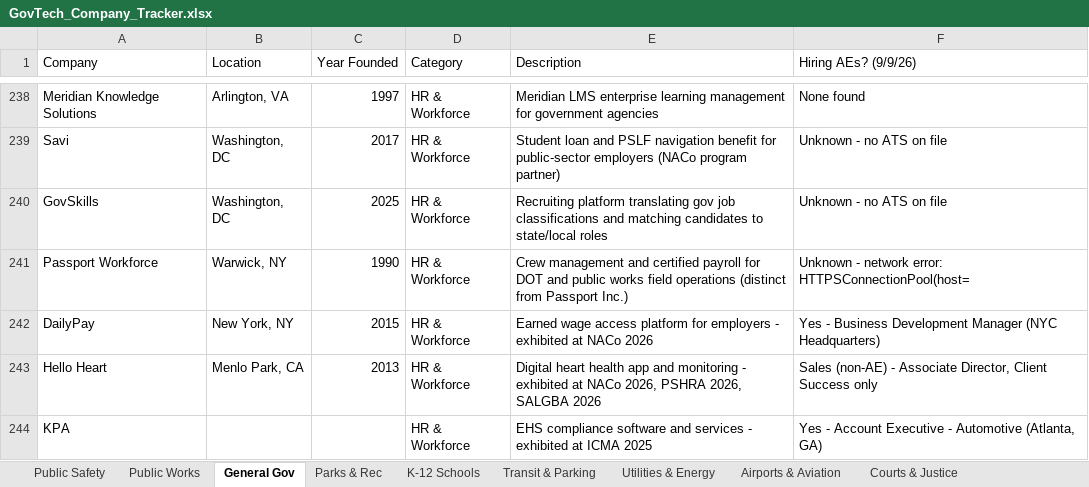
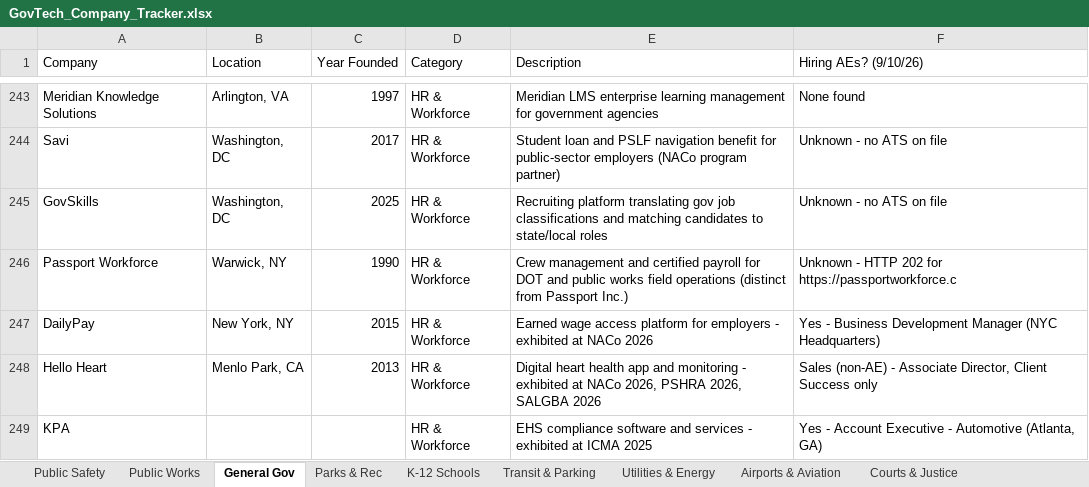
Before and after one commit to westjw/govtech-dock, an Excel workbook: exports/GovTech_Company_Tracker.xlsx, sheet General Gov, drawn as a sheet; only a part is shown, gaps mark what is left out; values as stored, in another font and other column widths than the file's, no cell formats; addresses are those after the commit; the diff covers the shown part only; the diff names each change by its address in the sheet, - before the commit and + after, or states it on an @@ line.

```diff
--- a/exports/GovTech_Company_Tracker.xlsx (sheet General Gov)
+++ b/exports/GovTech_Company_Tracker.xlsx (sheet General Gov)
-F1: Hiring AEs? (9/9/26)
+F1: Hiring AEs? (9/10/26)
-F246 (Hiring AEs? (9/10/26)): Unknown - network error: HTTPSConnectionPool(host=
+F246 (Hiring AEs? (9/10/26)): Unknown - HTTP 202 for https://passportworkforce.c
```
Also changed, not shown: 7 added rows and 10 edited cells elsewhere in this sheet, sheet Parks & Rec, sheet Public Works, sheet K-12 Schools, sheet Transit & Parking, sheet Public Safety, sheet Airports & Aviation, 5 more sheets, cell formats.
